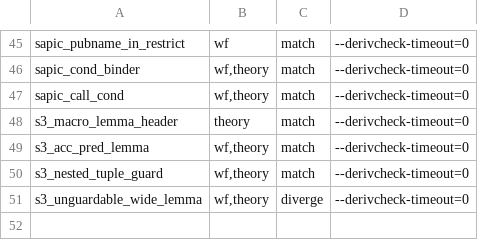
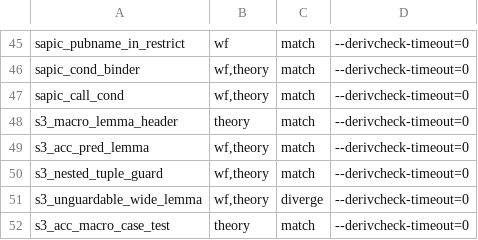
Before and after one commit to kmilner/tamarin-rs, a TSV file: scripts/divergence_fixtures/fixtures.tsv, drawn as a sheet; only a part is shown, gaps mark what is left out; the diff names each change by its address in the sheet, - before the commit and + after, or states it on an @@ line.

Commit message:
Match the predicate echo width and expand macros in generated lemmas
HS `prettyPredicate` lays the fact and the formula out with HughesPJ's
default style, so a predicate formula 68 columns wide wraps in the oracle
while the port kept it flat at the console width. Accountability injected
its generated lemmas without a macro step, so a case test that calls a macro
left the call in the formula the solver proves, where HS applies the
theory's macros to every lemma at close time. Probes of both shapes against
the pinned oracle are byte-identical with these fixes and differ without
them, and each shape is pinned, one by a printer test and one by a corner
fixture. The guarded conversion's helpers also lose their `_ln` suffix.

```diff
--- a/scripts/divergence_fixtures/fixtures.tsv
+++ b/scripts/divergence_fixtures/fixtures.tsv
+row 52: s3_acc_macro_case_test | theory | match | --derivcheck-timeout=0
```
Also changed, not shown: 15 other files.
